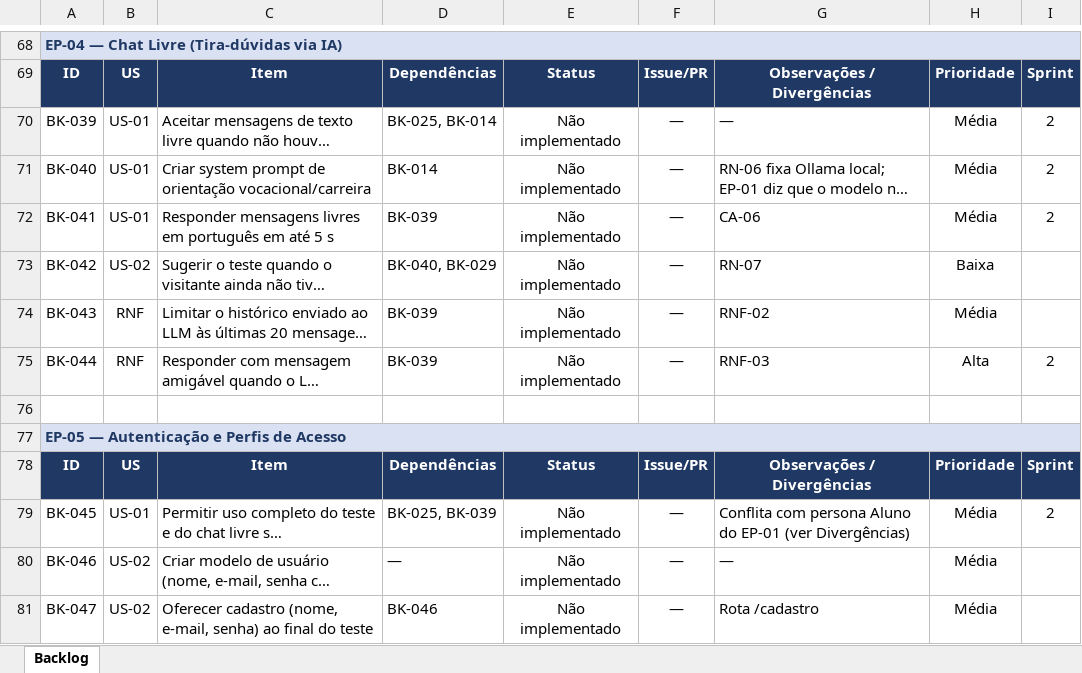
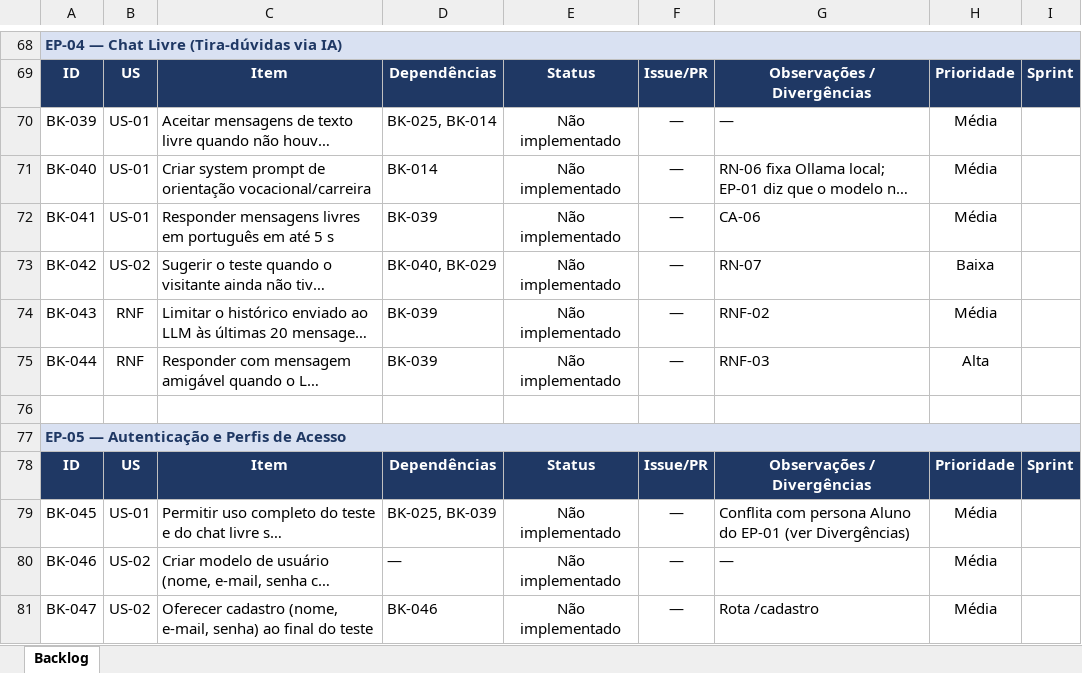
Before and after one commit to fabrica-bayarea/Chat-2026-2, an Excel workbook: docs/Backlog-Chatbot.xlsx, sheet Backlog, drawn as a sheet; only a part is shown, gaps mark what is left out; long unchanged cells end in …; values as stored, in another font and other column widths than the file's, no borders; conditional formats not drawn; the diff covers the shown part only; the diff names each change by its address in the sheet, - before the commit and + after, or states it on an @@ line.

```diff
--- a/docs/Backlog-Chatbot.xlsx (sheet Backlog)
+++ b/docs/Backlog-Chatbot.xlsx (sheet Backlog)
-I70:I72: 2
+I70:I72: (empty)
-I75: 2
+I75: (empty)
-I79: 2
+I79: (empty)
```
Also changed, not shown: 10 added rows, 10 removed rows and 38 edited cells elsewhere in this sheet, 11 other files.
